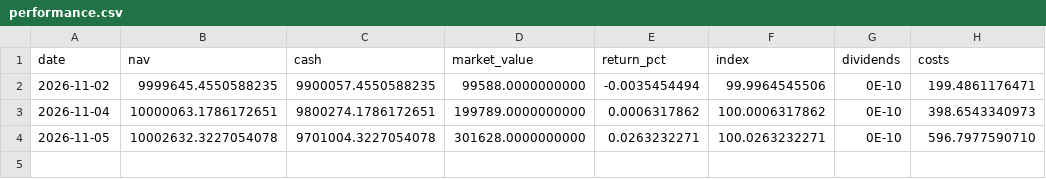
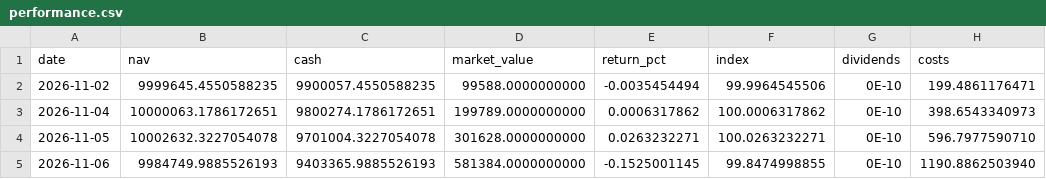
Before and after one commit to okytdy/jpinv.com, a CSV file: en/portfolio/performance.csv, drawn as a sheet; the diff names each change by its address in the sheet, - before the commit and + after, or states it on an @@ line.

```diff
--- a/en/portfolio/performance.csv
+++ b/en/portfolio/performance.csv
+row 5: 2026-11-06 | 9984749.9885526193 | 9403365.9885526193 | 581384.0000000000 | -0.1525001145 | 99.8474998855 | 0E-10 | 1190.8862503940
```
Also changed, not shown: en/portfolio/activity.csv, en/portfolio/holdings.csv, 1 other file.
